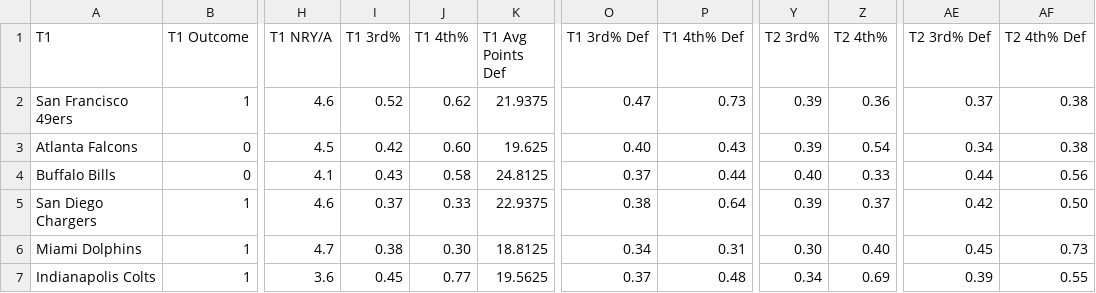
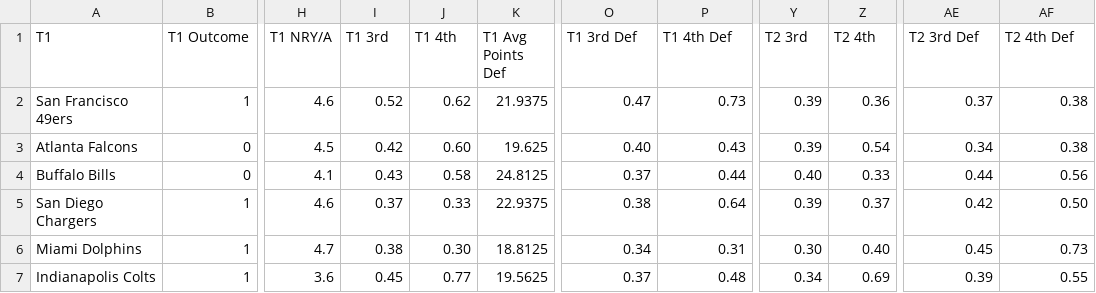
Before and after one commit to aidanjrauscher/NFL-Predictor, a CSV file: Data/WebScrapers/testNOPERCENTAGES.csv, drawn as a sheet; only a part is shown, gaps mark what is left out; the diff names each change by its address in the sheet, - before the commit and + after, or states it on an @@ line.

Commit message:
Update testNOPERCENTAGES.csv

```diff
--- a/Data/WebScrapers/testNOPERCENTAGES.csv
+++ b/Data/WebScrapers/testNOPERCENTAGES.csv
-I1: T1 3rd%
+I1: T1 3rd
-J1: T1 4th%
+J1: T1 4th
-O1: T1 3rd% Def
+O1: T1 3rd Def
-P1: T1 4th% Def
+P1: T1 4th Def
-Y1: T2 3rd%
+Y1: T2 3rd
-Z1: T2 4th%
+Z1: T2 4th
-AE1: T2 3rd% Def
+AE1: T2 3rd Def
-AF1: T2 4th% Def
+AF1: T2 4th Def
```
